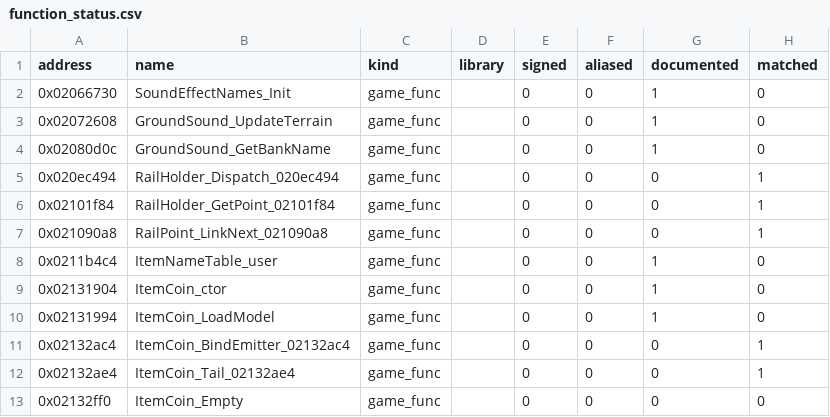
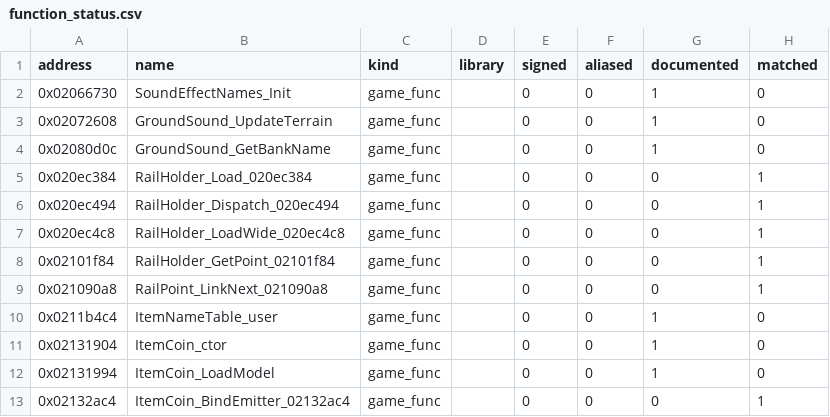
Before and after one commit to popdoo323-pop/MKioskDecomp, a CSV file: symbols/function_status.csv, drawn as a sheet; only a part is shown; the shorter side is filled out with more unchanged rows; the diff names each change by its address in the sheet, - before the commit and + after, or states it on an @@ line.

```diff
--- a/symbols/function_status.csv
+++ b/symbols/function_status.csv
+row 5: 0x020ec384 | RailHolder_Load_020ec384 | game_func |  | 0 | 0 | 0 | 1
+row 7: 0x020ec4c8 | RailHolder_LoadWide_020ec4c8 | game_func |  | 0 | 0 | 0 | 1
```
Also changed, not shown: symbols/matches.csv, 7 other files.
